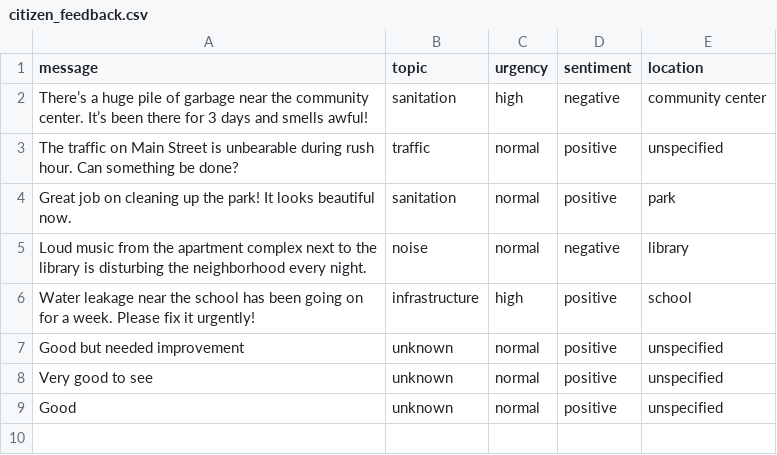
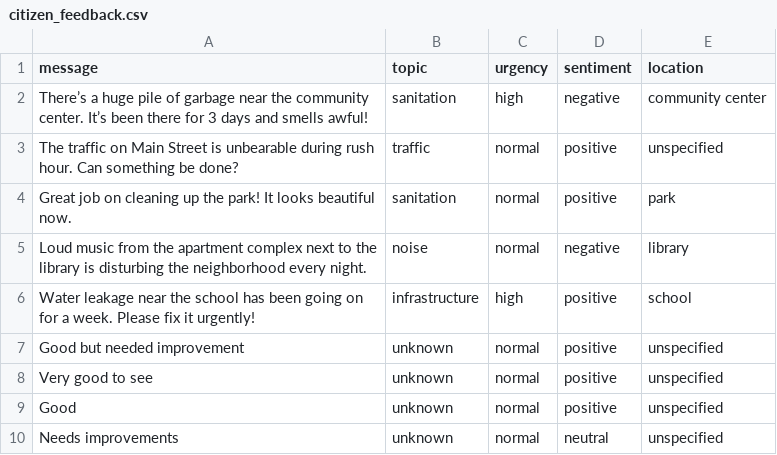
Before and after one commit to PavanaLakshmiNarasimhaReddy/citizen_feedback_app, a CSV file: citizen_feedback.csv, drawn as a sheet.

```diff
--- a/citizen_feedback.csv
+++ b/citizen_feedback.csv
@@ -9 +9,2 @@ Very good to see,unknown,normal,positive,unspecified
 Good,unknown,normal,positive,unspecified
+Needs improvements,unknown,normal,neutral,unspecified
```
Also changed, not shown: 3 other files.
